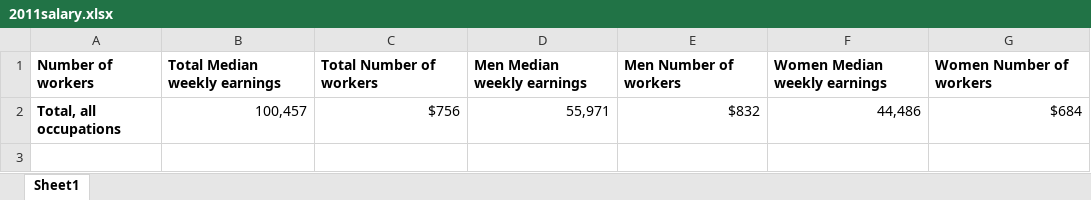
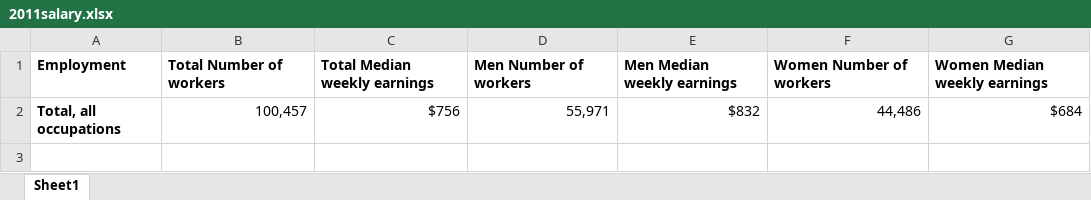
Before and after one commit to j221-dataviz/jenny-jiang, an Excel workbook: raw_data/2011salary.xlsx, sheet Sheet1, drawn as a sheet; only a part is shown; values as stored, in another font and other column widths than the file's, no borders; removed rows and columns are numbered as before the commit, all else as after; the diff names each change by its address in the sheet, - before the commit and + after, or states it on an @@ line.

```diff
--- a/raw_data/2011salary.xlsx (sheet Sheet1)
+++ b/raw_data/2011salary.xlsx (sheet Sheet1)
-row 1: Number of workers | Total Median weekly earnings | Total Number of workers | Men Median weekly earnings | Men Number of workers | Women Median weekly earnings | Women Number of workers
+row 1: Employment | Total Number of workers | Total Median weekly earnings | Men Number of workers | Men Median weekly earnings | Women Number of workers | Women Median weekly earnings
```
Also changed, not shown: raw_data/2012salary.xlsx, raw_data/2013salary.xlsx, 38 other files.
